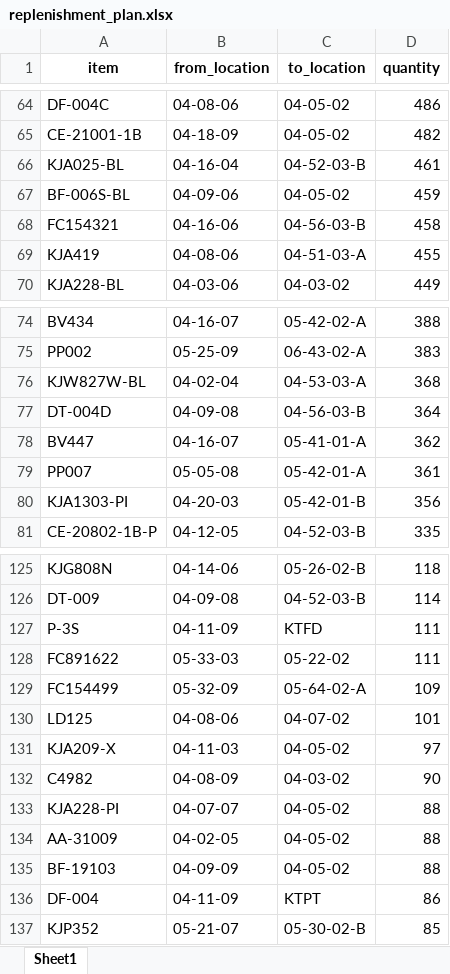
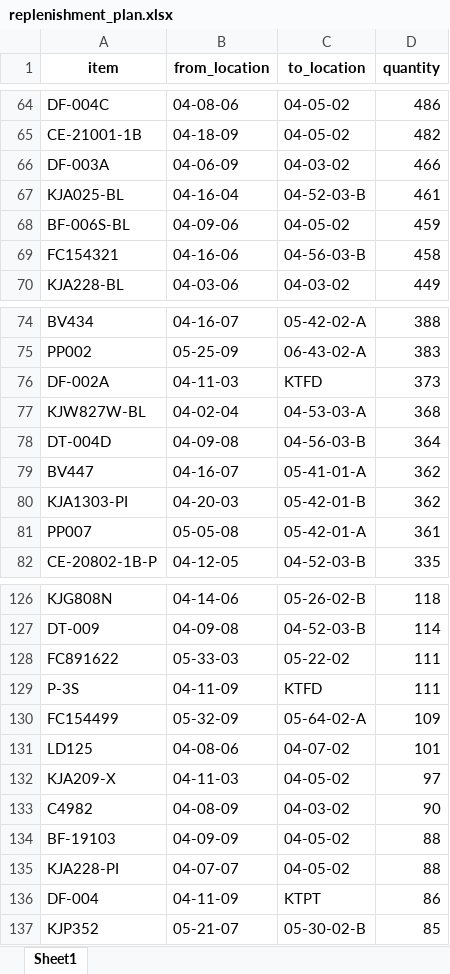
Before and after one commit to SithumAsitha/OptiFlow-AI, an Excel workbook: replenishment_plan.xlsx, sheet Sheet1, drawn as a sheet; only a part is shown, gaps mark what is left out; values as stored, in another font and other column widths than the file's, no borders; removed rows and columns are numbered as before the commit, all else as after; the diff covers the shown part only; the diff names each change by its address in the sheet, - before the commit and + after, or states it on an @@ line.

```diff
--- a/replenishment_plan.xlsx (sheet Sheet1)
+++ b/replenishment_plan.xlsx (sheet Sheet1)
+row 66: DF-003A | 04-06-09 | 04-03-02 | 466
-row 69: KJA419 | 04-08-06 | 04-51-03-A | 455
+row 76: DF-002A | 04-11-03 | KTFD | 373
+row 80: KJA1303-PI | 04-20-03 | 05-42-01-B | 362
-row 80: KJA1303-PI | 04-20-03 | 05-42-01-B | 356
@@ row 135 moved to row 134: BF-19103 @@
-row 134: AA-31009 | 04-02-05 | 04-05-02 | 88
```
Also changed, not shown: 25 added rows, 25 removed rows, 86 moved rows and 7 edited cells elsewhere in this sheet, 1 other file.
